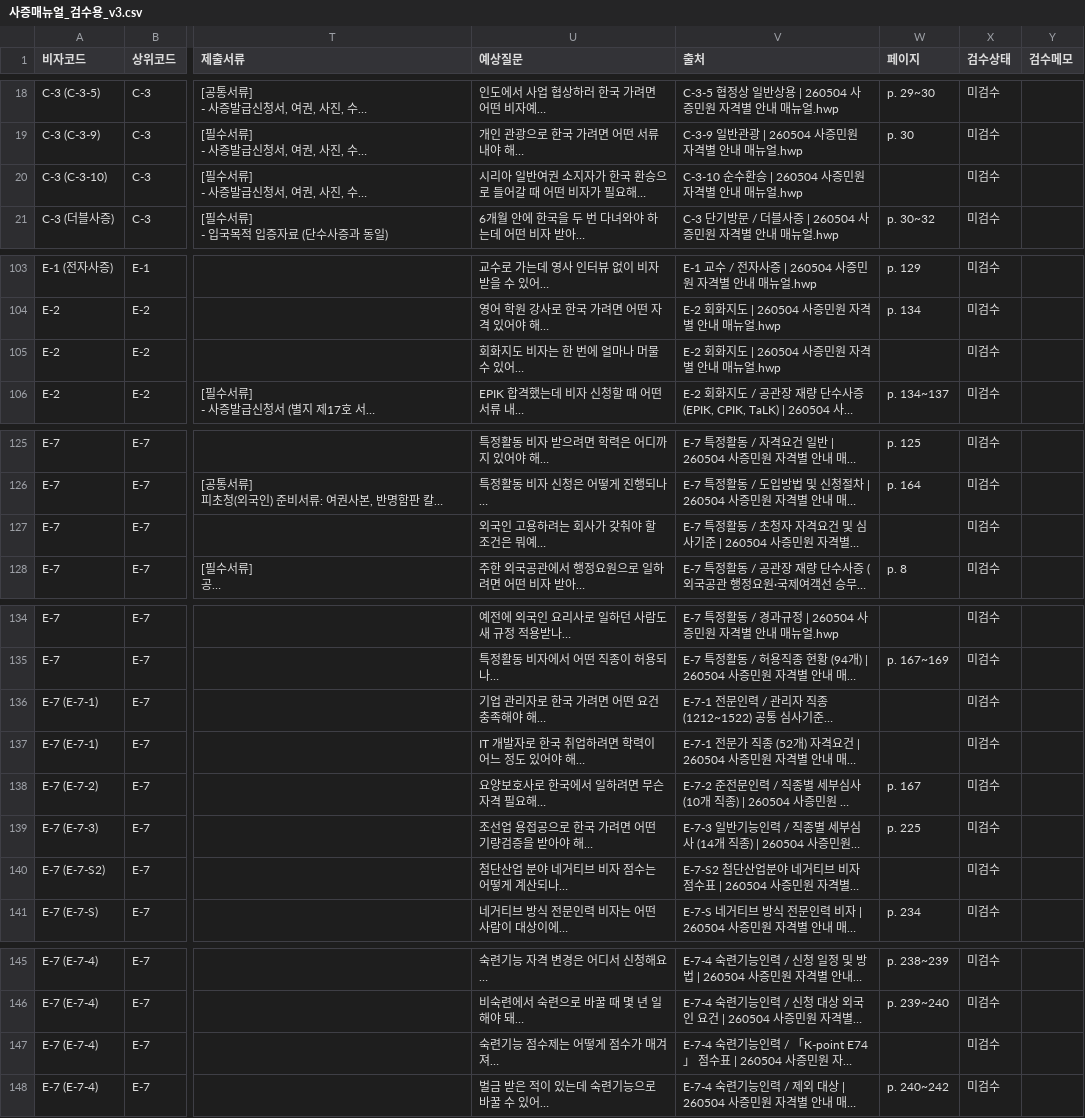
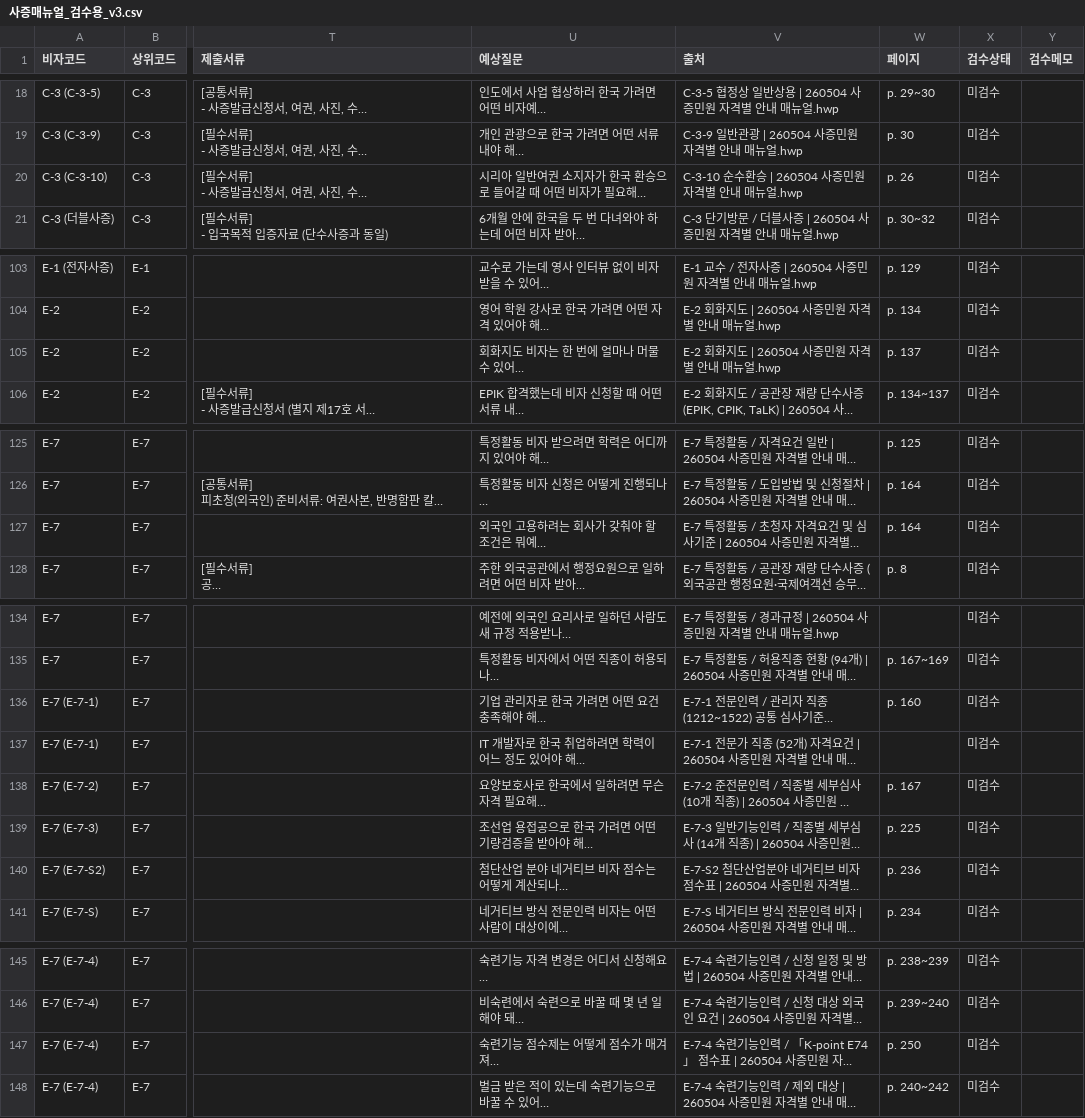
Before and after one commit to jhkim0602/-Vizabridge-IT-AI-, a CSV file: data/processed/사증매뉴얼_검수용_v3.csv, drawn as a sheet; only a part is shown, gaps mark what is left out; long unchanged cells end in …; the diff covers the shown part only; the diff names each change by its address in the sheet, - before the commit and + after, or states it on an @@ line.

```diff
--- a/data/processed/사증매뉴얼_검수용_v3.csv
+++ b/data/processed/사증매뉴얼_검수용_v3.csv
-W20 (페이지): (empty)
+W20 (페이지): p. 26
-W105 (페이지): (empty)
+W105 (페이지): p. 137
-W127 (페이지): (empty)
+W127 (페이지): p. 164
-W136 (페이지): (empty)
+W136 (페이지): p. 160
-W140 (페이지): (empty)
+W140 (페이지): p. 236
-W147 (페이지): (empty)
+W147 (페이지): p. 250
```
Also changed, not shown: 1 edited cell elsewhere in this file, 2 other files.
